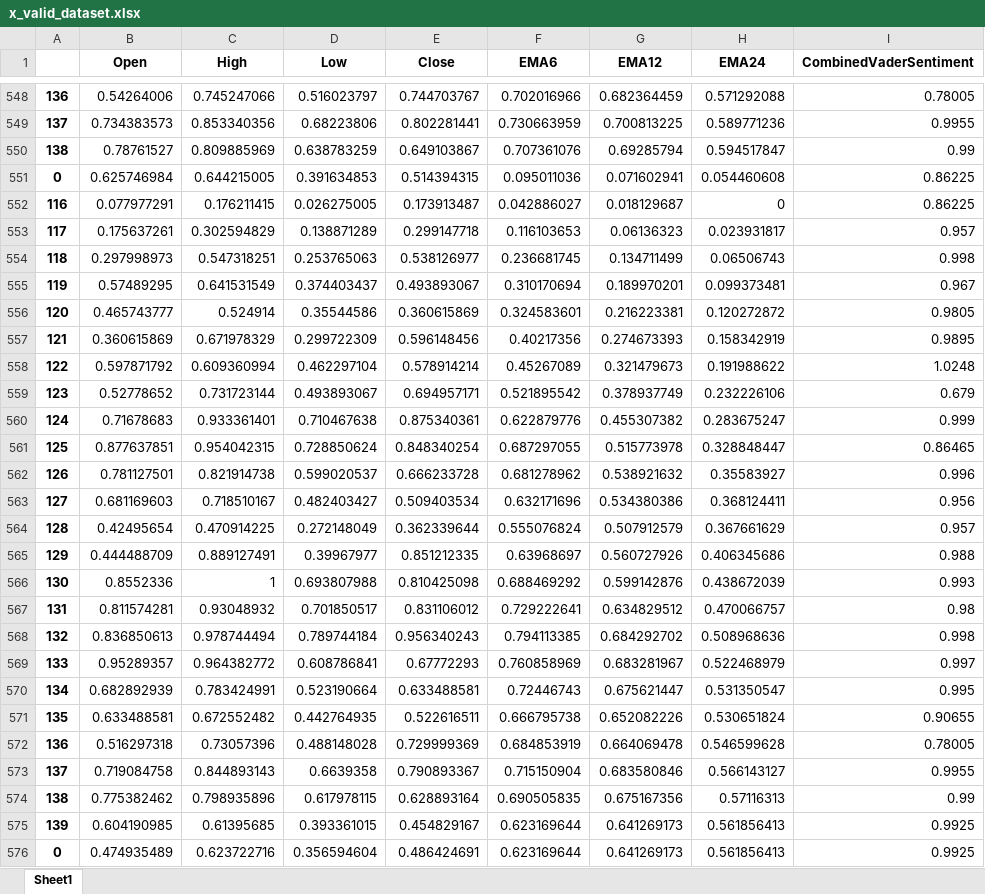
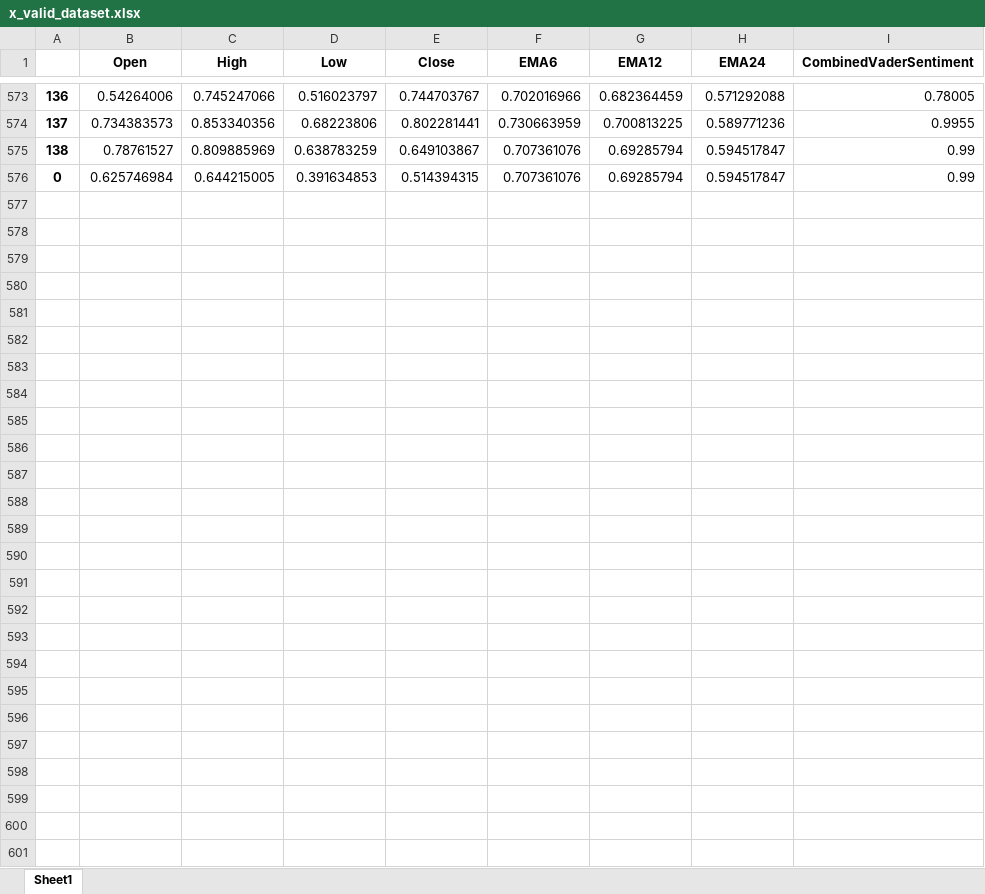
Before and after one commit to webclinic017/StockPricePredictor-eod, an Excel workbook: Excel reports/x_valid_dataset.xlsx, sheet Sheet1, drawn as a sheet; only a part is shown, gaps mark what is left out; values as stored, in another font and other column widths than the file's, no borders; removed rows and columns are numbered as before the commit, all else as after; the diff covers the shown part only; the diff names each change by its address in the sheet, - before the commit and + after, or states it on an @@ line.

```diff
--- a/Excel reports/x_valid_dataset.xlsx (sheet Sheet1)
+++ b/Excel reports/x_valid_dataset.xlsx (sheet Sheet1)
-F576 (EMA6): 0.095011036
+F576 (EMA6): 0.707361076
-G576 (EMA12): 0.071602941
+G576 (EMA12): 0.69285794
-H576 (EMA24): 0.054460608
+H576 (EMA24): 0.594517847
-I576 (CombinedVaderSentiment): 0.86225
+I576 (CombinedVaderSentiment): 0.99
-row 552: 116 | 0.077977291 | 0.176211415 | 0.026275005 | 0.173913487 | 0.042886027 | 0.018129687 | 0 | 0.86225
-row 553: 117 | 0.175637261 | 0.302594829 | 0.138871289 | 0.299147718 | 0.116103653 | 0.06136323 | 0.023931817 | 0.957
-row 554: 118 | 0.297998973 | 0.547318251 | 0.253765063 | 0.538126977 | 0.236681745 | 0.134711499 | 0.06506743 | 0.998
-row 555: 119 | 0.57489295 | 0.641531549 | 0.374403437 | 0.493893067 | 0.310170694 | 0.189970201 | 0.099373481 | 0.967
-row 556: 120 | 0.465743777 | 0.524914 | 0.35544586 | 0.360615869 | 0.324583601 | 0.216223381 | 0.120272872 | 0.9805
-row 557: 121 | 0.360615869 | 0.671978329 | 0.299722309 | 0.596148456 | 0.40217356 | 0.274673393 | 0.158342919 | 0.9895
-row 558: 122 | 0.597871792 | 0.609360994 | 0.462297104 | 0.578914214 | 0.45267089 | 0.321479673 | 0.191988622 | 1.0248
-row 559: 123 | 0.52778652 | 0.731723144 | 0.493893067 | 0.694957171 | 0.521895542 | 0.378937749 | 0.232226106 | 0.679
-row 560: 124 | 0.71678683 | 0.933361401 | 0.710467638 | 0.875340361 | 0.622879776 | 0.455307382 | 0.283675247 | 0.999
-row 561: 125 | 0.877637851 | 0.954042315 | 0.728850624 | 0.848340254 | 0.687297055 | 0.515773978 | 0.328848447 | 0.86465
-row 562: 126 | 0.781127501 | 0.821914738 | 0.599020537 | 0.666233728 | 0.681278962 | 0.538921632 | 0.35583927 | 0.996
-row 563: 127 | 0.681169603 | 0.718510167 | 0.482403427 | 0.509403534 | 0.632171696 | 0.534380386 | 0.368124411 | 0.956
-row 564: 128 | 0.42495654 | 0.470914225 | 0.272148049 | 0.362339644 | 0.555076824 | 0.507912579 | 0.367661629 | 0.957
-row 565: 129 | 0.444488709 | 0.889127491 | 0.39967977 | 0.851212335 | 0.63968697 | 0.560727926 | 0.406345686 | 0.988
-row 566: 130 | 0.8552336 | 1 | 0.693807988 | 0.810425098 | 0.688469292 | 0.599142876 | 0.438672039 | 0.993
-row 567: 131 | 0.811574281 | 0.93048932 | 0.701850517 | 0.831106012 | 0.729222641 | 0.634829512 | 0.470066757 | 0.98
-row 568: 132 | 0.836850613 | 0.978744494 | 0.789744184 | 0.956340243 | 0.794113385 | 0.684292702 | 0.508968636 | 0.998
-row 569: 133 | 0.95289357 | 0.964382772 | 0.608786841 | 0.67772293 | 0.760858969 | 0.683281967 | 0.522468979 | 0.997
-row 570: 134 | 0.682892939 | 0.783424991 | 0.523190664 | 0.633488581 | 0.72446743 | 0.675621447 | 0.531350547 | 0.995
-row 571: 135 | 0.633488581 | 0.672552482 | 0.442764935 | 0.522616511 | 0.666795738 | 0.652082226 | 0.530651824 | 0.90655
-row 572: 136 | 0.516297318 | 0.73057396 | 0.488148028 | 0.729999369 | 0.684853919 | 0.664069478 | 0.546599628 | 0.78005
-row 573: 137 | 0.719084758 | 0.844893143 | 0.6639358 | 0.790893367 | 0.715150904 | 0.683580846 | 0.566143127 | 0.9955
-row 574: 138 | 0.775382462 | 0.798935896 | 0.617978115 | 0.628893164 | 0.690505835 | 0.675167356 | 0.57116313 | 0.99
-row 575: 139 | 0.604190985 | 0.61395685 | 0.393361015 | 0.454829167 | 0.623169644 | 0.641269173 | 0.561856413 | 0.9925
-row 576: 0 | 0.474935489 | 0.623722716 | 0.356594604 | 0.486424691 | 0.623169644 | 0.641269173 | 0.561856413 | 0.9925
```
Also changed, not shown: 25 added rows elsewhere in this sheet, Excel reports/Performance_report.xlsx, Excel reports/mrk_raw_dataset.xlsx, 12 other files.
